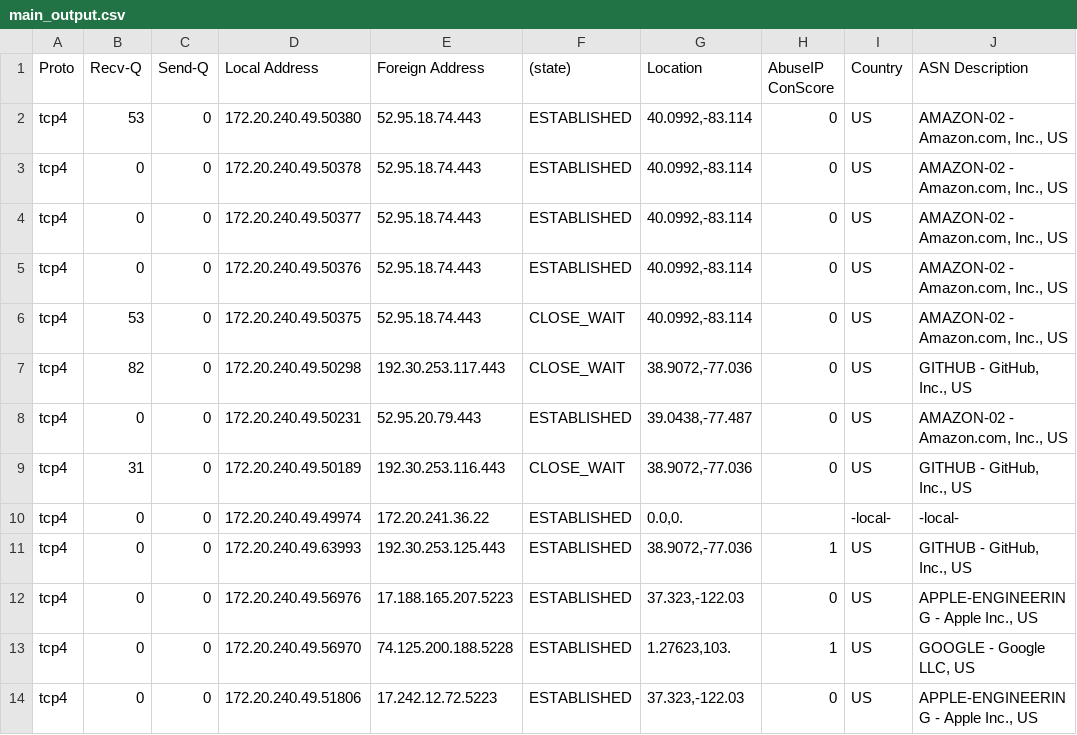
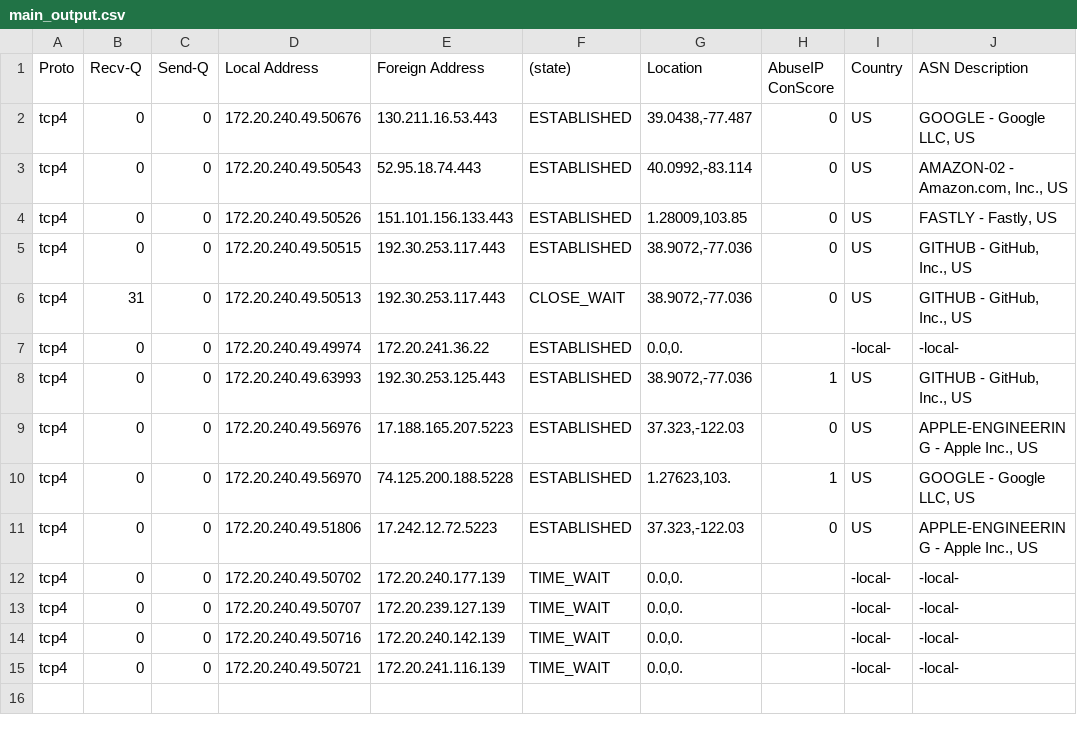
Before and after one commit to ombahiwal/sih-lambda-initial, a CSV file: Integrated/main_output.csv, drawn as a sheet.

```diff
--- a/Integrated/main_output.csv
+++ b/Integrated/main_output.csv
@@ -1,10 +1,7 @@
 Proto,Recv-Q,Send-Q,Local Address,Foreign Address,(state),Location,AbuseIP ConScore,Country,ASN Description
-tcp4,53,0,172.20.240.49.50380,52.95.18.74.443,ESTABLISHED,"40.0992,-83.114",0,US,"AMAZON-02 - Amazon.com, Inc., US"
-tcp4,0,0,172.20.240.49.50378,52.95.18.74.443,ESTABLISHED,"40.0992,-83.114",0,US,"AMAZON-02 - Amazon.com, Inc., US"
-tcp4,0,0,172.20.240.49.50377,52.95.18.74.443,ESTABLISHED,"40.0992,-83.114",0,US,"AMAZON-02 - Amazon.com, Inc., US"
-tcp4,0,0,172.20.240.49.50376,52.95.18.74.443,ESTABLISHED,"40.0992,-83.114",0,US,"AMAZON-02 - Amazon.com, Inc., US"
-tcp4,53,0,172.20.240.49.50375,52.95.18.74.443,CLOSE_WAIT,"40.0992,-83.114",0,US,"AMAZON-02 - Amazon.com, Inc., US"
-tcp4,82,0,172.20.240.49.50298,192.30.253.117.443,CLOSE_WAIT,"38.9072,-77.036",0,US,"GITHUB - GitHub, Inc., US"
-tcp4,0,0,172.20.240.49.50231,52.95.20.79.443,ESTABLISHED,"39.0438,-77.487",0,US,"AMAZON-02 - Amazon.com, Inc., US"
-tcp4,31,0,172.20.240.49.50189,192.30.253.116.443,CLOSE_WAIT,"38.9072,-77.036",0,US,"GITHUB - GitHub, Inc., US"
+tcp4,0,0,172.20.240.49.50676,130.211.16.53.443,ESTABLISHED,"39.0438,-77.487",0,US,"GOOGLE - Google LLC, US"
+tcp4,0,0,172.20.240.49.50543,52.95.18.74.443,ESTABLISHED,"40.0992,-83.114",0,US,"AMAZON-02 - Amazon.com, Inc., US"
+tcp4,0,0,172.20.240.49.50526,151.101.156.133.443,ESTABLISHED,"1.28009,103.85",0,US,"FASTLY - Fastly, US"
+tcp4,0,0,172.20.240.49.50515,192.30.253.117.443,ESTABLISHED,"38.9072,-77.036",0,US,"GITHUB - GitHub, Inc., US"
+tcp4,31,0,172.20.240.49.50513,192.30.253.117.443,CLOSE_WAIT,"38.9072,-77.036",0,US,"GITHUB - GitHub, Inc., US"
 tcp4,0,0,172.20.240.49.49974,172.20.241.36.22,ESTABLISHED,"0.0,0.",,-local-,-local-
@@ -14 +11,5 @@ tcp4,0,0,172.20.240.49.56970,74.125.200.188.5228,ESTABLISHED,"1.27623,103.",1,US
 tcp4,0,0,172.20.240.49.51806,17.242.12.72.5223,ESTABLISHED,"37.323,-122.03",0,US,"APPLE-ENGINEERING - Apple Inc., US"
+tcp4,0,0,172.20.240.49.50702,172.20.240.177.139,TIME_WAIT,"0.0,0.",,-local-,-local-
+tcp4,0,0,172.20.240.49.50707,172.20.239.127.139,TIME_WAIT,"0.0,0.",,-local-,-local-
+tcp4,0,0,172.20.240.49.50716,172.20.240.142.139,TIME_WAIT,"0.0,0.",,-local-,-local-
+tcp4,0,0,172.20.240.49.50721,172.20.241.116.139,TIME_WAIT,"0.0,0.",,-local-,-local-
```
Also changed, not shown: Integrated/basemap_locations.csv, 2 other files.
